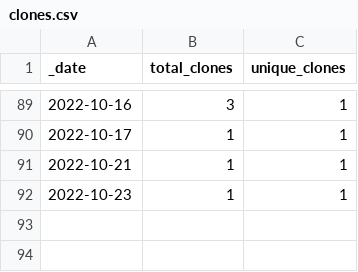
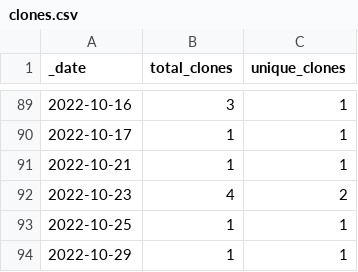
Before and after one commit to guiga-zalu/guiga-zalu, a CSV file: traffic/clones.csv, drawn as a sheet; only a part is shown, gaps mark what is left out.

Commit message:
GitHub traffic

```diff
--- a/traffic/clones.csv
+++ b/traffic/clones.csv
@@ -91,2 +91,4 @@ _date,total_clones,unique_clones
 2022-10-21,1,1
-2022-10-23,1,1
+2022-10-23,4,2
+2022-10-25,1,1
+2022-10-29,1,1
```
Also changed, not shown: 1 other file.
